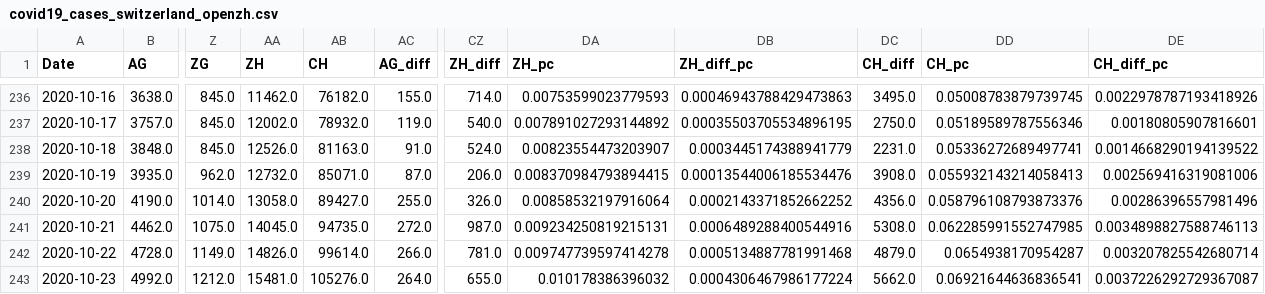
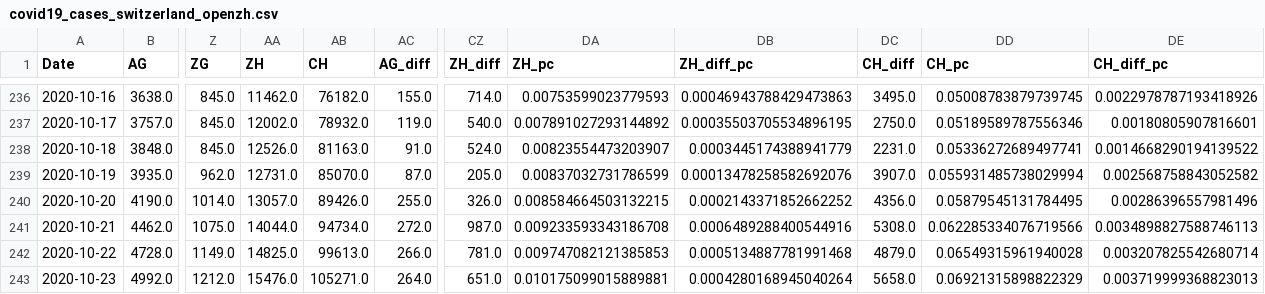
Before and after one commit to cselab/optimal-testing, a CSV file: downloads/covid19_cases_switzerland_openzh.csv, drawn as a sheet; only a part is shown, gaps mark what is left out; the diff covers the shown part only; the diff names each change by its address in the sheet, - before the commit and + after, or states it on an @@ line.

```diff
--- a/downloads/covid19_cases_switzerland_openzh.csv
+++ b/downloads/covid19_cases_switzerland_openzh.csv
-AA239 (ZH): 12732.0
+AA239 (ZH): 12731.0
-AB239 (CH): 85071.0
+AB239 (CH): 85070.0
-CZ239 (ZH_diff): 206.0
+CZ239 (ZH_diff): 205.0
-DA239 (ZH_pc): 0.008370984793894415
+DA239 (ZH_pc): 0.00837032731786599
-DB239 (ZH_diff_pc): 0.00013544006185534476
+DB239 (ZH_diff_pc): 0.00013478258582692076
-DC239 (CH_diff): 3908.0
+DC239 (CH_diff): 3907.0
-DD239 (CH_pc): 0.055932143214058413
+DD239 (CH_pc): 0.055931485738029994
-DE239 (CH_diff_pc): 0.002569416319081006
+DE239 (CH_diff_pc): 0.002568758843052582
-AA240 (ZH): 13058.0
+AA240 (ZH): 13057.0
-AB240 (CH): 89427.0
+AB240 (CH): 89426.0
-DA240 (ZH_pc): 0.00858532197916064
+DA240 (ZH_pc): 0.008584664503132215
-DD240 (CH_pc): 0.058796108793873376
+DD240 (CH_pc): 0.05879545131784495
-AA241 (ZH): 14045.0
+AA241 (ZH): 14044.0
-AB241 (CH): 94735.0
+AB241 (CH): 94734.0
-DA241 (ZH_pc): 0.009234250819215131
+DA241 (ZH_pc): 0.009233593343186708
-DD241 (CH_pc): 0.062285991552747985
+DD241 (CH_pc): 0.062285334076719566
-AA242 (ZH): 14826.0
+AA242 (ZH): 14825.0
-AB242 (CH): 99614.0
+AB242 (CH): 99613.0
-DA242 (ZH_pc): 0.009747739597414278
+DA242 (ZH_pc): 0.009747082121385853
-DD242 (CH_pc): 0.0654938170954287
+DD242 (CH_pc): 0.06549315961940028
-AA243 (ZH): 15481.0
+AA243 (ZH): 15476.0
-AB243 (CH): 105276.0
+AB243 (CH): 105271.0
-CZ243 (ZH_diff): 655.0
+CZ243 (ZH_diff): 651.0
-DA243 (ZH_pc): 0.010178386396032
+DA243 (ZH_pc): 0.010175099015889881
-DB243 (ZH_diff_pc): 0.0004306467986177224
+DB243 (ZH_diff_pc): 0.0004280168945040264
-DC243 (CH_diff): 5662.0
+DC243 (CH_diff): 5658.0
-DD243 (CH_pc): 0.06921644636836541
+DD243 (CH_pc): 0.06921315898822329
-DE243 (CH_diff_pc): 0.0037226292729367087
+DE243 (CH_diff_pc): 0.003719999368823013
```
Also changed, not shown: 28 edited cells elsewhere in this file, 1 other file.
